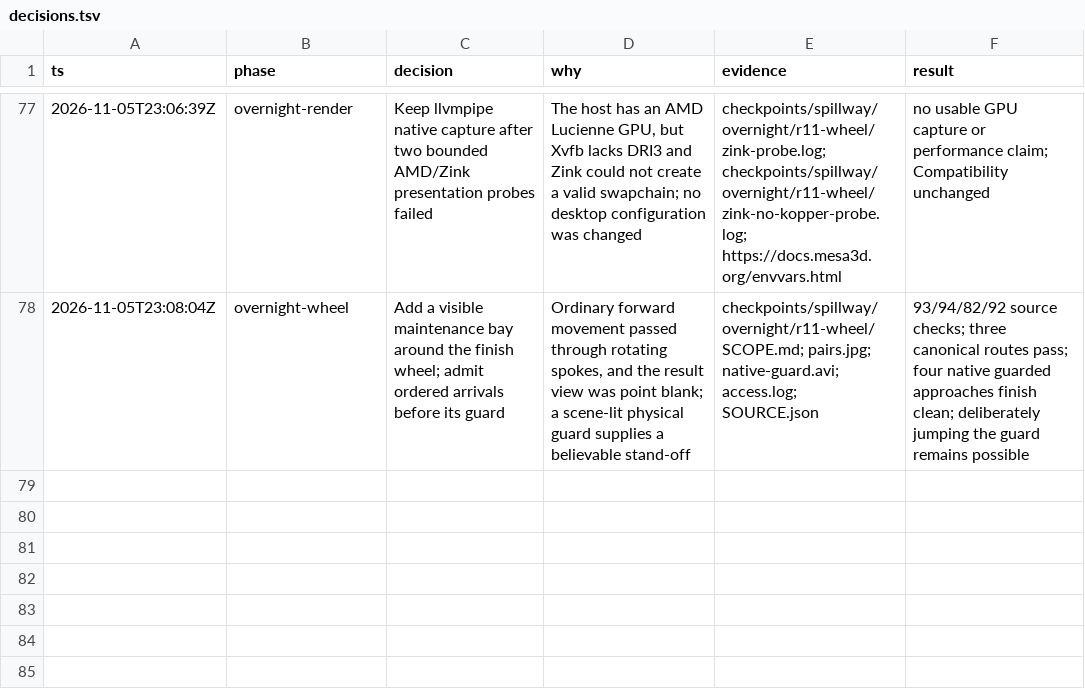
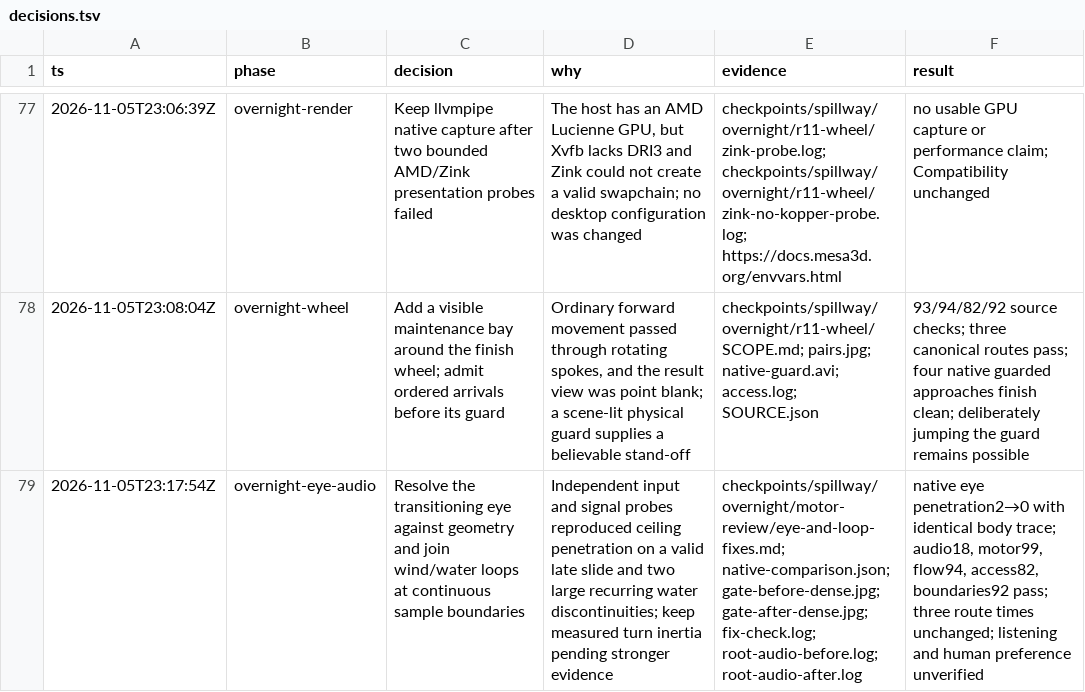
Before and after one commit to thatmike1/spillway, a TSV file: docs/reboot/decisions.tsv, drawn as a sheet; only a part is shown, gaps mark what is left out; the diff names each change by its address in the sheet, - before the commit and + after, or states it on an @@ line.

Commit message:
fix: keep spillway motion feedback continuous (ccChat-general-rowb)

```diff
--- a/docs/reboot/decisions.tsv
+++ b/docs/reboot/decisions.tsv
+row 79: 2026-11-05T23:17:54Z | overnight-eye-audio | Resolve the transitioning eye against geometry and join wind/water loops at continuous sample boundaries | Independent input and signal probes reproduced ceiling penetration on a valid late slide and two large recurring water discontinuities; keep measured turn inertia pending stronger evidence | checkpoints/spillway/overnight/motor-review/eye-and-loop-fixes.md; native-comparison.json; gate-before-dense.jpg; gate-after-dense.jpg; fix-check.log; root-audio-before.log; root-audio-after.log | native eye penetration2→0 with identical body trace; audio18, motor99, flow94, access82, boundaries92 pass; three route times unchanged; listening and human preference unverified
```
Also changed, not shown: 10 other files.
